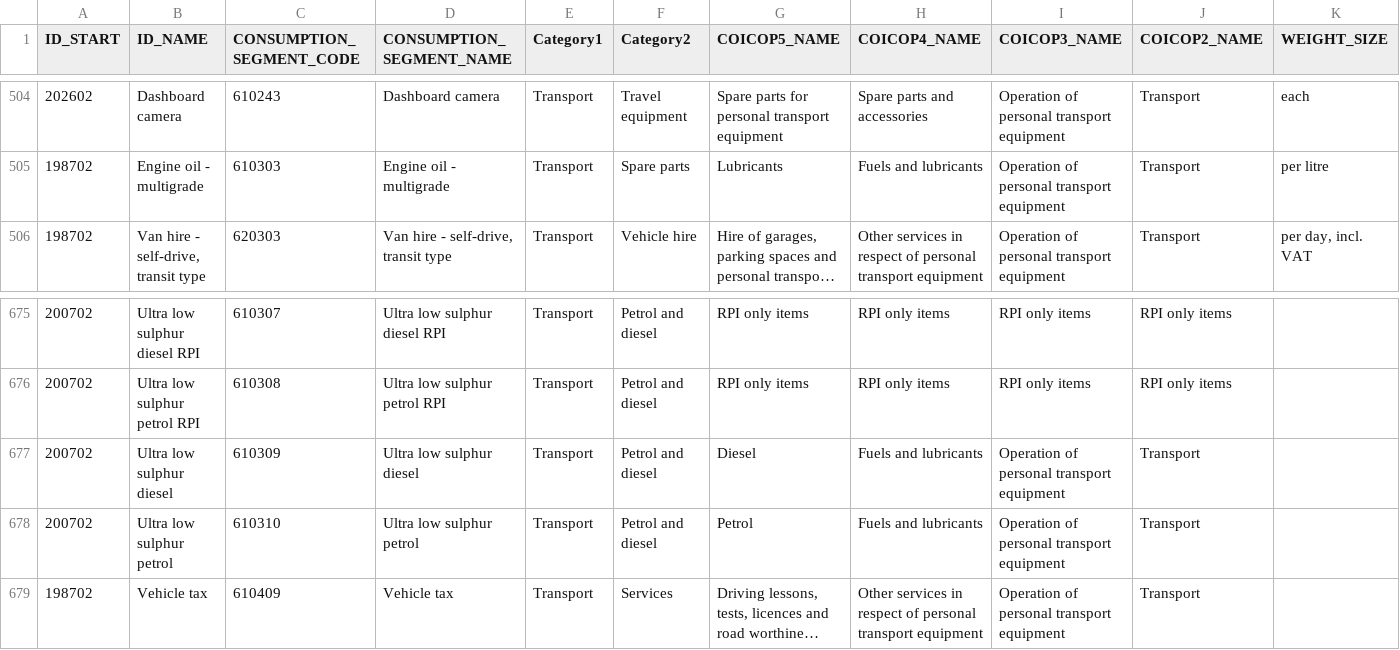
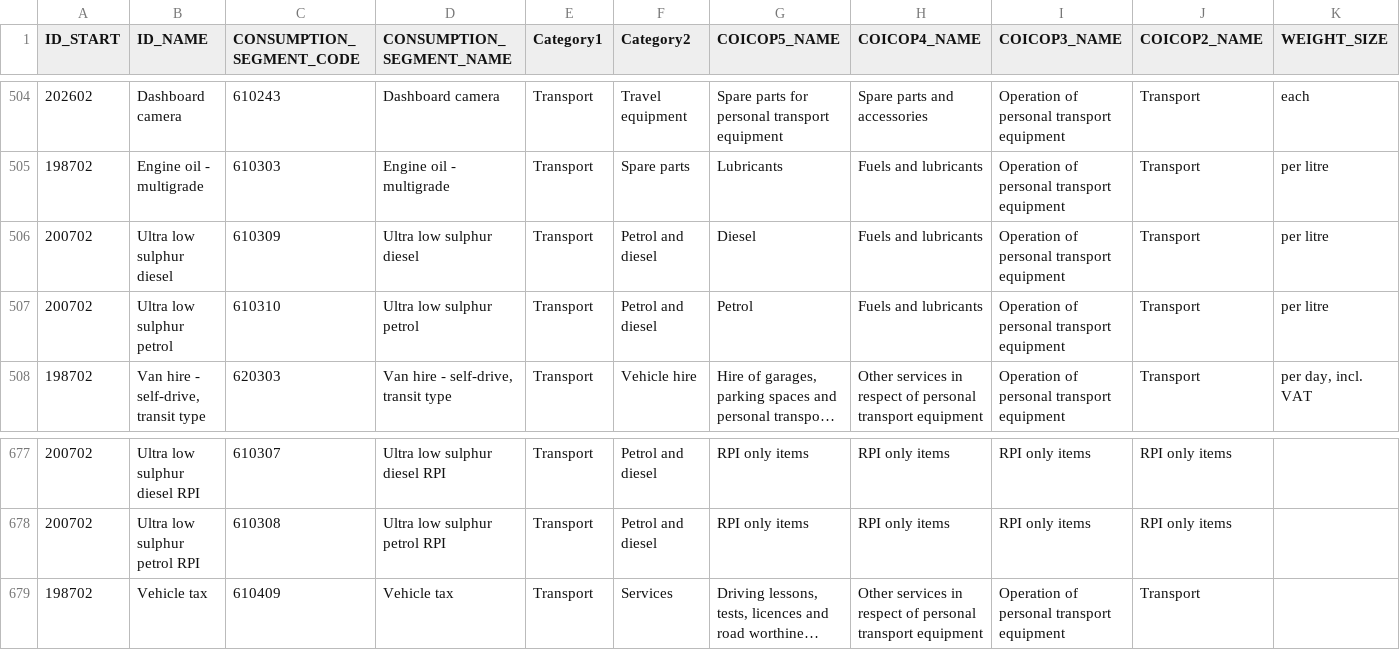
Before and after one commit to ONSdigital/cpi-items-actions, a CSV file: metadata.csv, drawn as a sheet; only a part is shown, gaps mark what is left out; long unchanged cells end in …; removed rows and columns are numbered as before the commit, all else as after; rows hold the shown columns only; the diff names each change by its address in the sheet, - before the commit and + after, or states it on an @@ line.

```diff
--- a/metadata.csv
+++ b/metadata.csv
+row 506: 200702 | Ultra low sulphur diesel | 610309 | Ultra low sulphur diesel | Transport | Petrol and diesel | Diesel | Fuels and lubricants | Operation of personal transport equipment | Transport | per litre
+row 507: 200702 | Ultra low sulphur petrol | 610310 | Ultra low sulphur petrol | Transport | Petrol and diesel | Petrol | Fuels and lubricants | Operation of personal transport equipment | Transport | per litre
-row 677: 200702 | Ultra low sulphur diesel | 610309 | Ultra low sulphur diesel | Transport | Petrol and diesel | Diesel | Fuels and lubricants | Operation of personal transport equipment | Transport
-row 678: 200702 | Ultra low sulphur petrol | 610310 | Ultra low sulphur petrol | Transport | Petrol and diesel | Petrol | Fuels and lubricants | Operation of personal transport equipment | Transport
```
Also changed, not shown: avgprice.csv, 1 other file.
